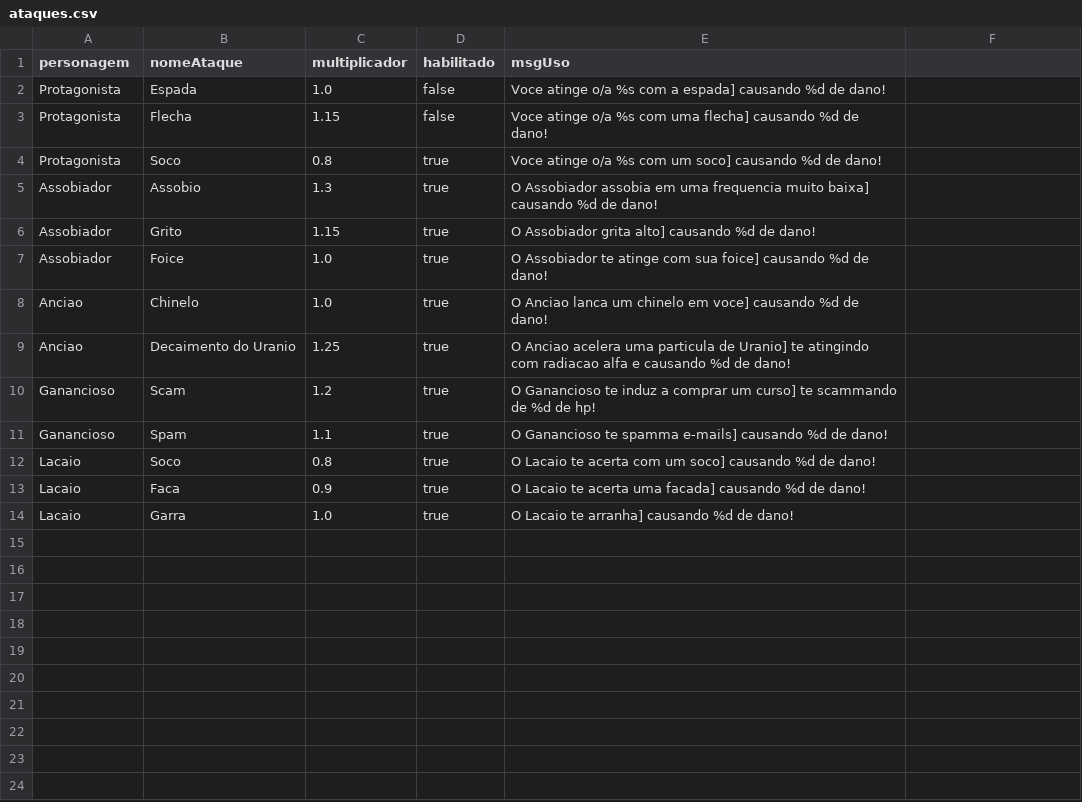
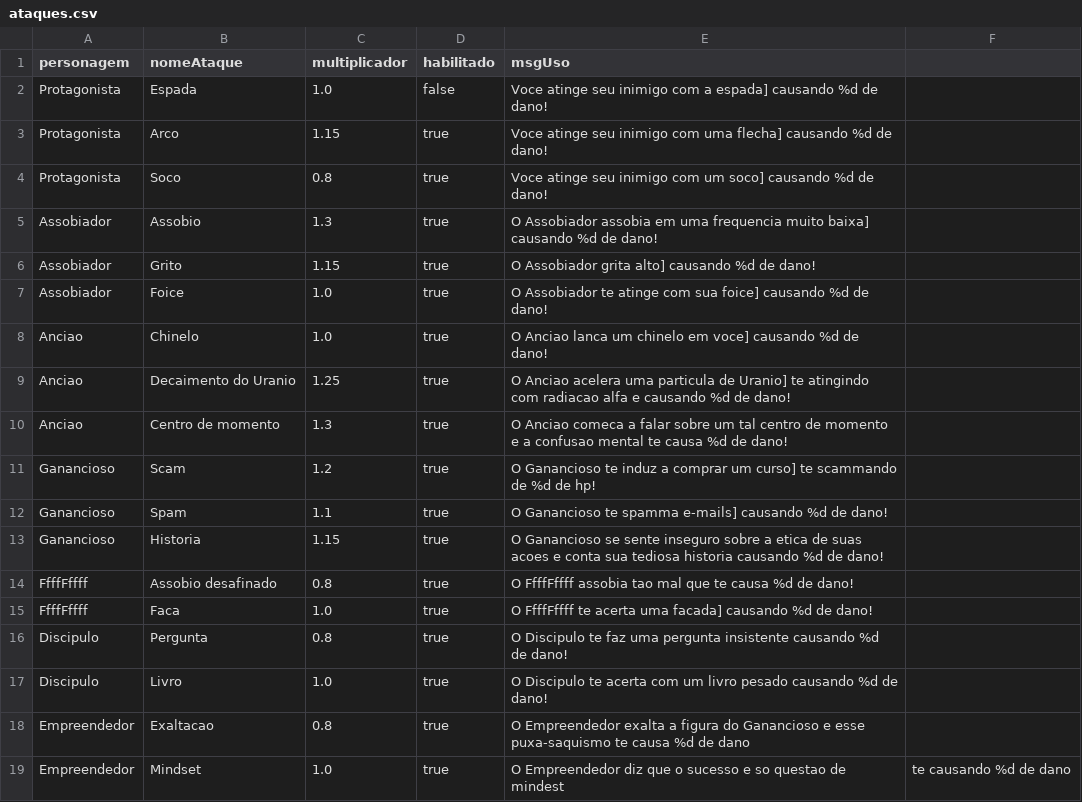
Before and after one commit to GuPecz/Projeto-Final-MC322-1S23, a CSV file: game/resources/ataques.csv, drawn as a sheet; removed rows and columns are numbered as before the commit, all else as after; the diff names each change by its address in the sheet, - before the commit and + after, or states it on an @@ line.

```diff
--- a/game/resources/ataques.csv
+++ b/game/resources/ataques.csv
-E2 (msgUso): Voce atinge o/a %s com a…
+E2 (msgUso): Voce atinge seu inimigo com a…
-B3 (nomeAtaque): Flecha
+B3 (nomeAtaque): Arco
-D3 (habilitado): false
+D3 (habilitado): true
-E3 (msgUso): Voce atinge o/a %s com uma…
+E3 (msgUso): Voce atinge seu inimigo com uma…
-E4 (msgUso): Voce atinge o/a %s com um…
+E4 (msgUso): Voce atinge seu inimigo com um…
+row 10: Anciao | Centro de momento | 1.3 | true | O Anciao comeca a falar sobre um tal centro de momento e a confusao mental te causa %d de dano!
-row 12: Lacaio | Soco | 0.8 | true | O Lacaio te acerta com um soco] causando %d de dano!
-row 13: Lacaio | Faca | 0.9 | true | O Lacaio te acerta uma facada] causando %d de dano!
+row 13: Ganancioso | Historia | 1.15 | true | O Ganancioso se sente inseguro sobre a etica de suas acoes e conta sua tediosa historia causando %d de dano!
+row 14: FfffFffff | Assobio desafinado | 0.8 | true | O FfffFffff assobia tao mal que te causa %d de dano!
-A15 (personagem): Lacaio
+A15 (personagem): FfffFffff
-B15 (nomeAtaque): Garra
+B15 (nomeAtaque): Faca
-E15 (msgUso): O Lacaio te arranha] causando %d…
+E15 (msgUso): O FfffFffff te acerta uma facada] causando %d…
+row 16: Discipulo | Pergunta | 0.8 | true | O Discipulo te faz uma pergunta insistente causando %d de dano!
+row 17: Discipulo | Livro | 1.0 | true | O Discipulo te acerta com um livro pesado causando %d de dano!
+row 18: Empreendedor | Exaltacao | 0.8 | true | O Empreendedor exalta a figura do Ganancioso e esse puxa-saquismo te causa %d de dano
+row 19: Empreendedor | Mindset | 1.0 | true | O Empreendedor diz que o sucesso e so questao de mindest | te causando %d de dano
```
Also changed, not shown: game/resources/dados-inimigos.csv, game/resources/dados-salas.csv, 44 other files.
